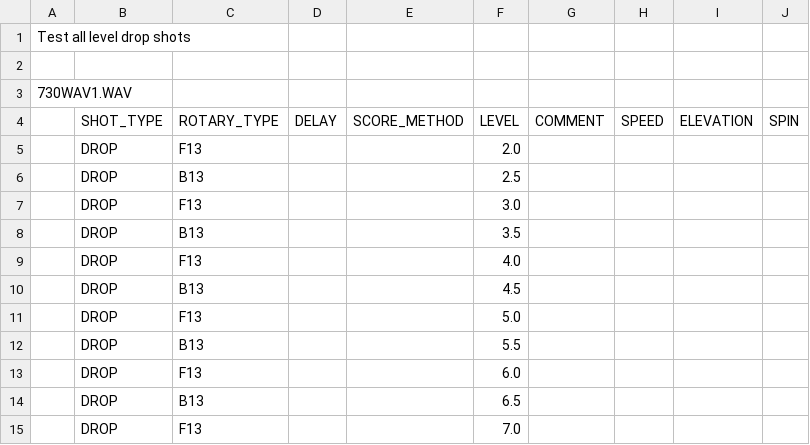
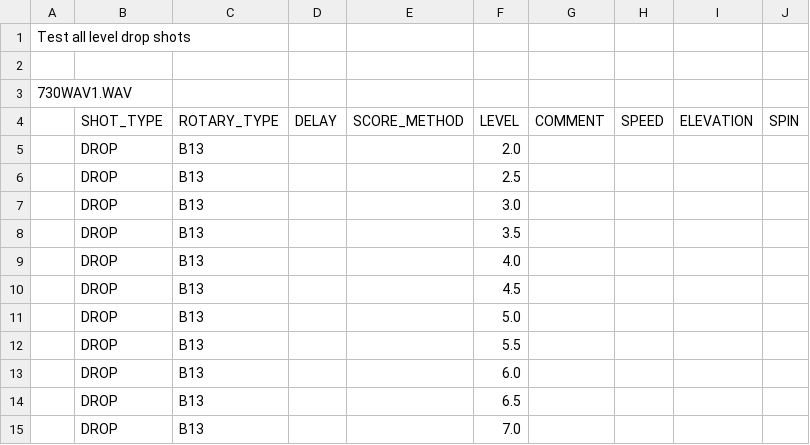
Before and after one commit to davidcjordan/drills, a CSV file: DRL802.csv, drawn as a sheet.

```diff
--- a/DRL802.csv
+++ b/DRL802.csv
@@ -4,12 +4,12 @@
 ,SHOT_TYPE,ROTARY_TYPE,DELAY,SCORE_METHOD,LEVEL,COMMENT,SPEED,ELEVATION,SPIN
-,DROP,F13,,,2.0,,,,
+,DROP,B13,,,2.0,,,,
 ,DROP,B13,,,2.5,,,,
-,DROP,F13,,,3.0,,,,
+,DROP,B13,,,3.0,,,,
 ,DROP,B13,,,3.5,,,,
-,DROP,F13,,,4.0,,,,
+,DROP,B13,,,4.0,,,,
 ,DROP,B13,,,4.5,,,,
-,DROP,F13,,,5.0,,,,
+,DROP,B13,,,5.0,,,,
 ,DROP,B13,,,5.5,,,,
-,DROP,F13,,,6.0,,,,
+,DROP,B13,,,6.0,,,,
 ,DROP,B13,,,6.5,,,,
-,DROP,F13,,,7.0,,,,
+,DROP,B13,,,7.0,,,,
```
Also changed, not shown: DRL025.csv, 27 other files.
